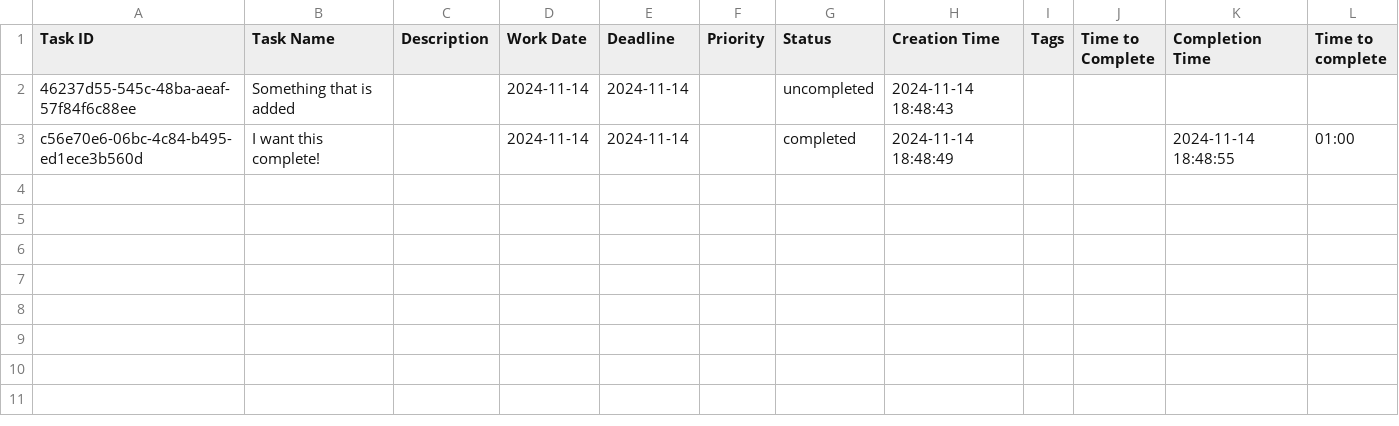
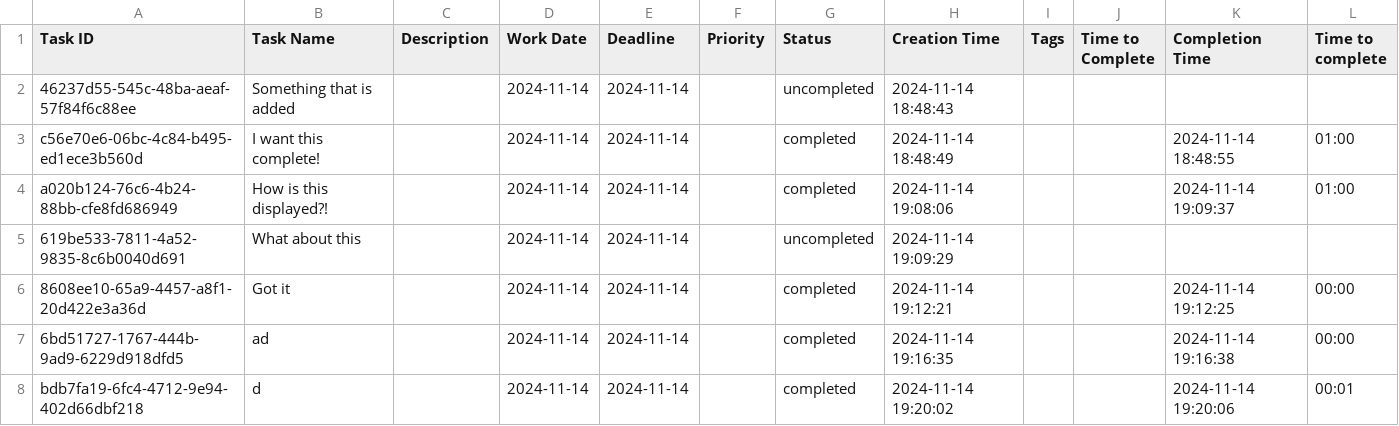
Before and after one commit to EvanMcRae/leaplist, a CSV file: LeapList.csv, drawn as a sheet; the diff names each change by its address in the sheet, - before the commit and + after, or states it on an @@ line.

Commit message:
What I have for complete tab so far
Its just a function that grabs completed task from csv file and displays in console

```diff
--- a/LeapList.csv
+++ b/LeapList.csv
+row 4: a020b124-76c6-4b24-88bb-cfe8fd686949 | How is this displayed?! |  | 2024-11-14 | 2024-11-14 |  | completed | 2024-11-14 19:08:06 |  |  | 2024-11-14 19:09:37 | 01:00
+row 5: 619be533-7811-4a52-9835-8c6b0040d691 | What about this |  | 2024-11-14 | 2024-11-14 |  | uncompleted | 2024-11-14 19:09:29
+row 6: 8608ee10-65a9-4457-a8f1-20d422e3a36d | Got it |  | 2024-11-14 | 2024-11-14 |  | completed | 2024-11-14 19:12:21 |  |  | 2024-11-14 19:12:25 | 00:00
+row 7: 6bd51727-1767-444b-9ad9-6229d918dfd5 | ad |  | 2024-11-14 | 2024-11-14 |  | completed | 2024-11-14 19:16:35 |  |  | 2024-11-14 19:16:38 | 00:00
+row 8: bdb7fa19-6fc4-4712-9e94-402d66dbf218 | d |  | 2024-11-14 | 2024-11-14 |  | completed | 2024-11-14 19:20:02 |  |  | 2024-11-14 19:20:06 | 00:01
```
Also changed, not shown: 2 other files.
